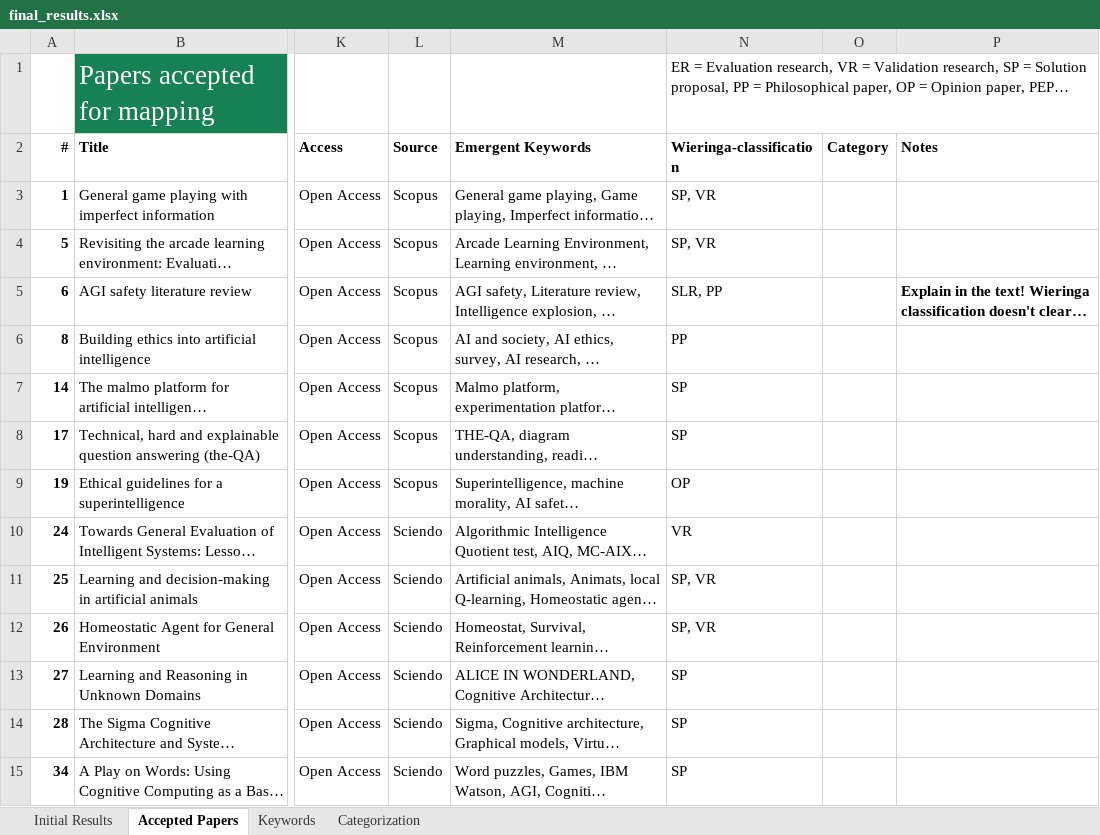
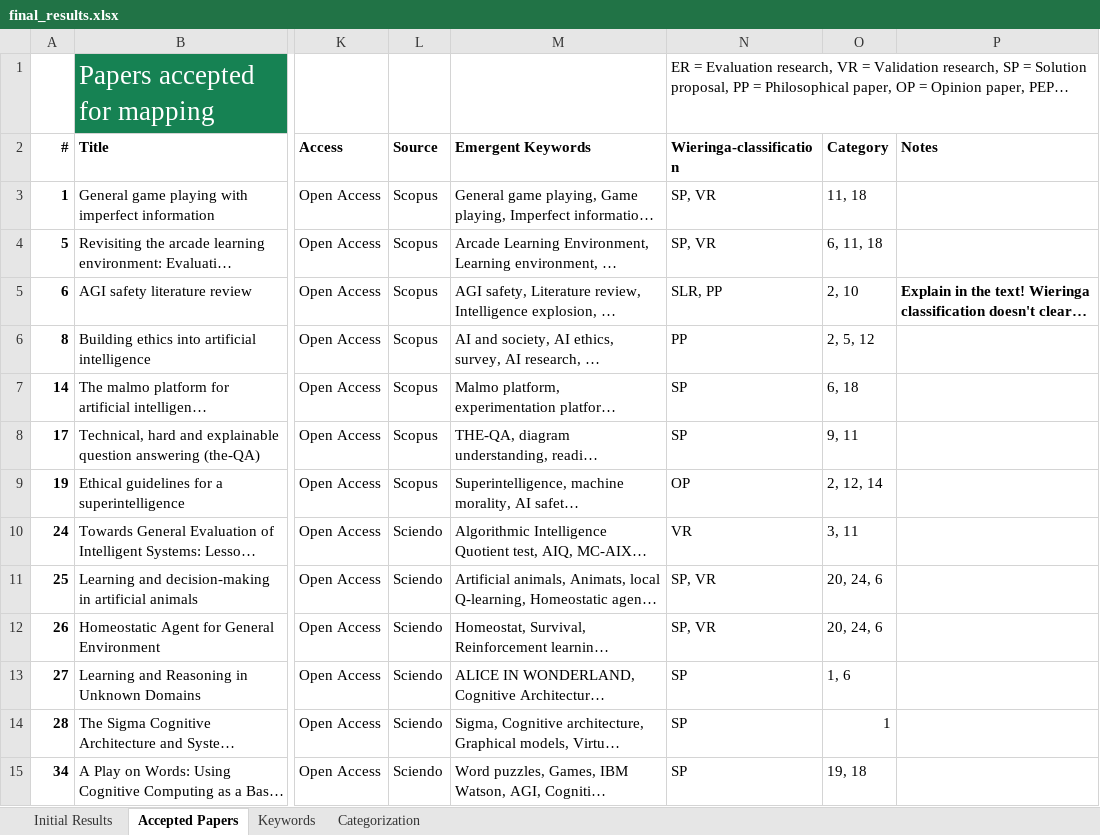
Before and after one commit to Ozame/aigrad, an Excel workbook: gradu/material/final_results.xlsx, sheet Accepted Papers, drawn as a sheet; only a part is shown, gaps mark what is left out; long unchanged cells end in …; values as stored, in another font and other column widths than the file's, no borders; the diff covers the shown part only; the diff names each change by its address in the sheet, - before the commit and + after, or states it on an @@ line.

Commit message:
First data extraction complete
- Complete initial data extraction
- Add function for counting categories

```diff
--- a/gradu/material/final_results.xlsx (sheet Accepted Papers)
+++ b/gradu/material/final_results.xlsx (sheet Accepted Papers)
-O3 (Category): (empty)
+O3 (Category): 11, 18
-O4 (Category): (empty)
+O4 (Category): 6, 11, 18
-O5 (Category): (empty)
+O5 (Category): 2, 10
-O6 (Category): (empty)
+O6 (Category): 2, 5, 12
-O7 (Category): (empty)
+O7 (Category): 6, 18
-O8 (Category): (empty)
+O8 (Category): 9, 11
-O9 (Category): (empty)
+O9 (Category): 2, 12, 14
-O10 (Category): (empty)
+O10 (Category): 3, 11
-O11:O12 (Category): (empty)
+O11:O12 (Category): 20, 24, 6
-O13 (Category): (empty)
+O13 (Category): 1, 6
-O14 (Category): (empty)
+O14 (Category): 1
-O15 (Category): (empty)
+O15 (Category): 19, 18
```
Also changed, not shown: 86 edited cells elsewhere in this sheet, sheet Categorization, formulas that keep their value, 2 other files.
